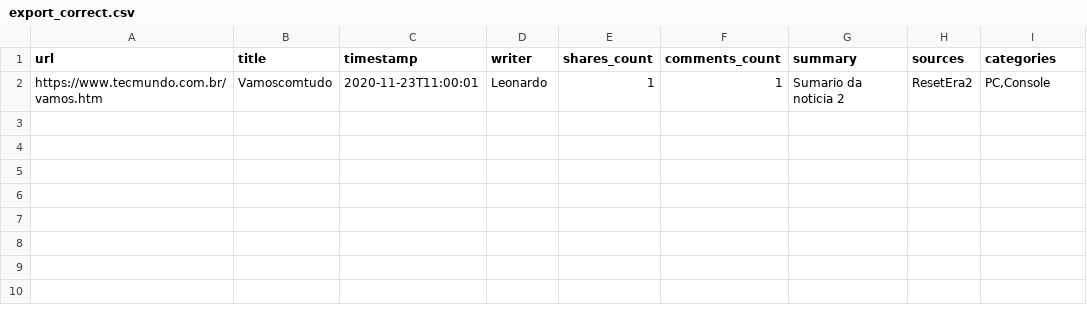
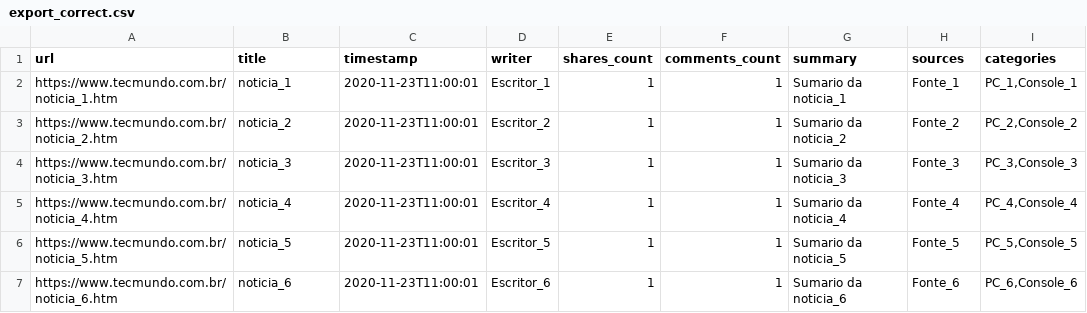
Before and after one commit to tryber/sd-04-tech-news, a CSV file: export_correct.csv, drawn as a sheet.

```diff
--- a/export_correct.csv
+++ b/export_correct.csv
@@ -1,2 +1,7 @@
 url;title;timestamp;writer;shares_count;comments_count;summary;sources;categories
-https://www.tecmundo.com.br/vamos.htm;Vamoscomtudo;2020-11-23T11:00:01;Leonardo;1;1;Sumario da noticia 2;ResetEra2;PC,Console
+https://www.tecmundo.com.br/noticia_1.htm;noticia_1;2020-11-23T11:00:01;Escritor_1;1;1;Sumario da noticia_1;Fonte_1;PC_1,Console_1
+https://www.tecmundo.com.br/noticia_2.htm;noticia_2;2020-11-23T11:00:01;Escritor_2;1;1;Sumario da noticia_2;Fonte_2;PC_2,Console_2
+https://www.tecmundo.com.br/noticia_3.htm;noticia_3;2020-11-23T11:00:01;Escritor_3;1;1;Sumario da noticia_3;Fonte_3;PC_3,Console_3
+https://www.tecmundo.com.br/noticia_4.htm;noticia_4;2020-11-23T11:00:01;Escritor_4;1;1;Sumario da noticia_4;Fonte_4;PC_4,Console_4
+https://www.tecmundo.com.br/noticia_5.htm;noticia_5;2020-11-23T11:00:01;Escritor_5;1;1;Sumario da noticia_5;Fonte_5;PC_5,Console_5
+https://www.tecmundo.com.br/noticia_6.htm;noticia_6;2020-11-23T11:00:01;Escritor_6;1;1;Sumario da noticia_6;Fonte_6;PC_6,Console_6
```
Also changed, not shown: 3 other files.
